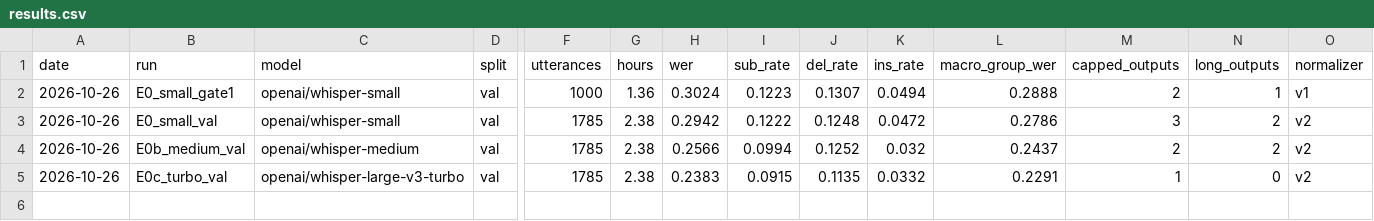
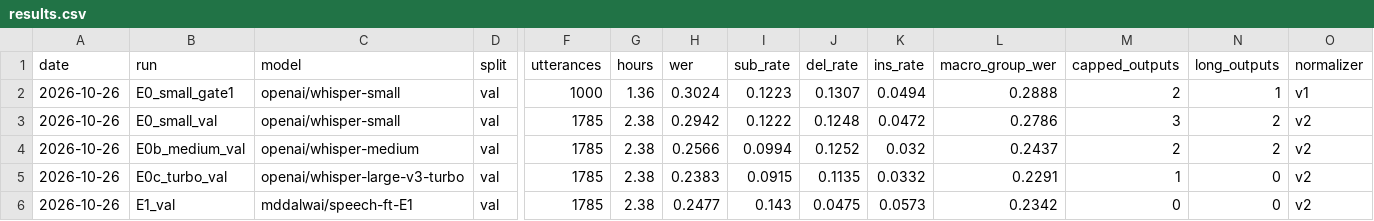
Before and after one commit to mohammaddalwai/speech-ft, a CSV file: results/results.csv, drawn as a sheet; only a part is shown, gaps mark what is left out; rows hold the shown columns only; the diff names each change by its address in the sheet, - before the commit and + after, or states it on an @@ line.

Commit message:
E1_val results added

```diff
--- a/results/results.csv
+++ b/results/results.csv
+row 6: 2026-10-26 | E1_val | mddalwai/speech-ft-E1 | val | 1785 | 2.38 | 0.2477 | 0.143 | 0.0475 | 0.0573 | 0.2342 | 0 | 0 | v2
```
Also changed, not shown: 2 other files.
